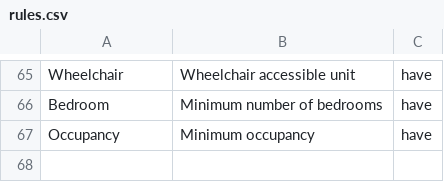
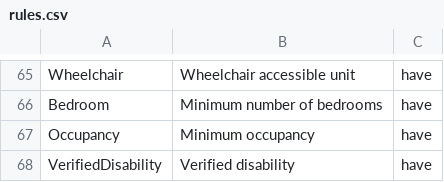
Before and after one commit to greenriver/boston-cas, a CSV file: db/rules.csv, drawn as a sheet; only a part is shown, gaps mark what is left out; the diff names each change by its address in the sheet, - before the commit and + after, or states it on an @@ line.

Commit message:
Verified disability rule

```diff
--- a/db/rules.csv
+++ b/db/rules.csv
+row 68: VerifiedDisability | Verified disability | have
```
Also changed, not shown: 5 other files.
